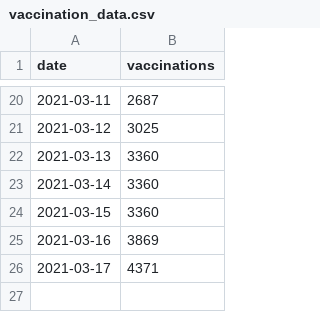
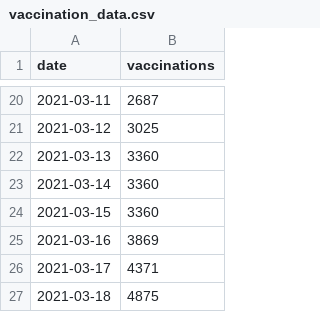
Before and after one commit to MarkusMannheim/vaccination-count, a CSV file: resources/vaccination_data.csv, drawn as a sheet; only a part is shown, gaps mark what is left out; the diff names each change by its address in the sheet, - before the commit and + after, or states it on an @@ line.

Commit message:
scheduled update

```diff
--- a/resources/vaccination_data.csv
+++ b/resources/vaccination_data.csv
+row 27: 2021-03-18 | 4875
```
